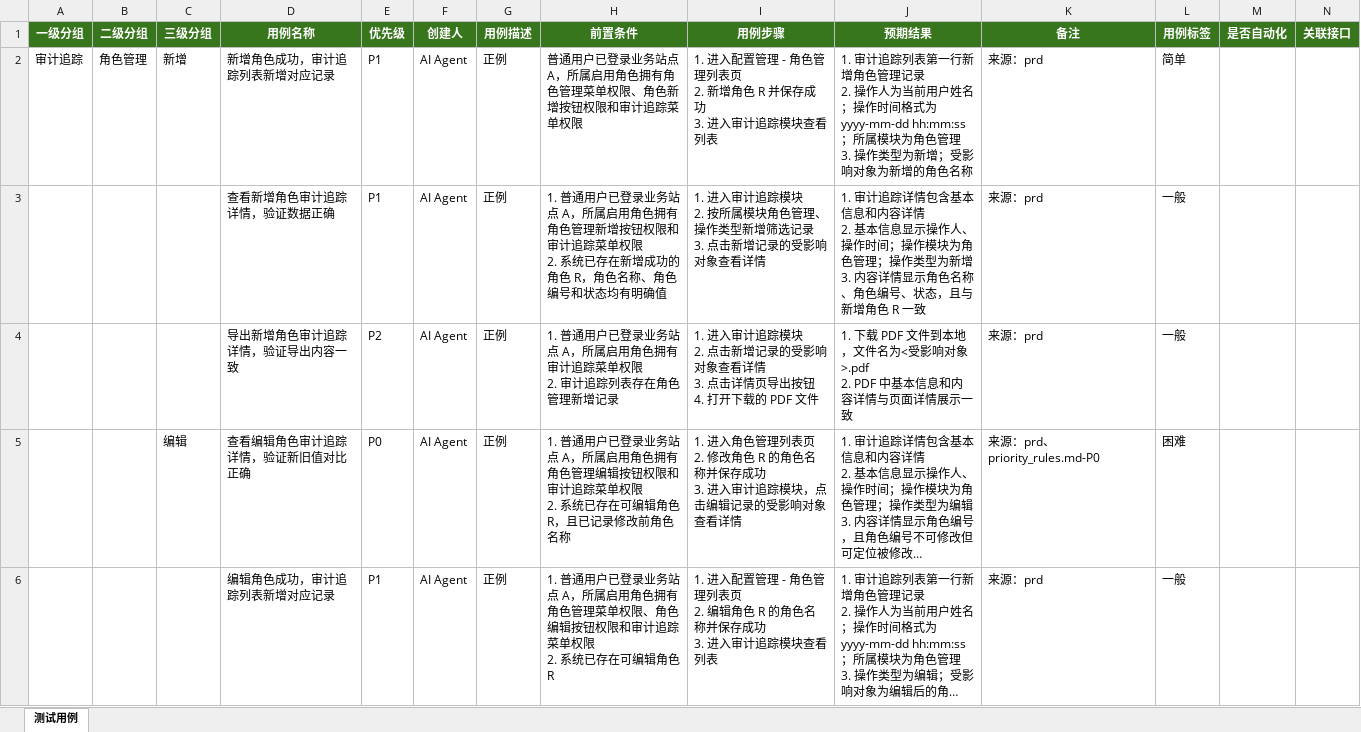
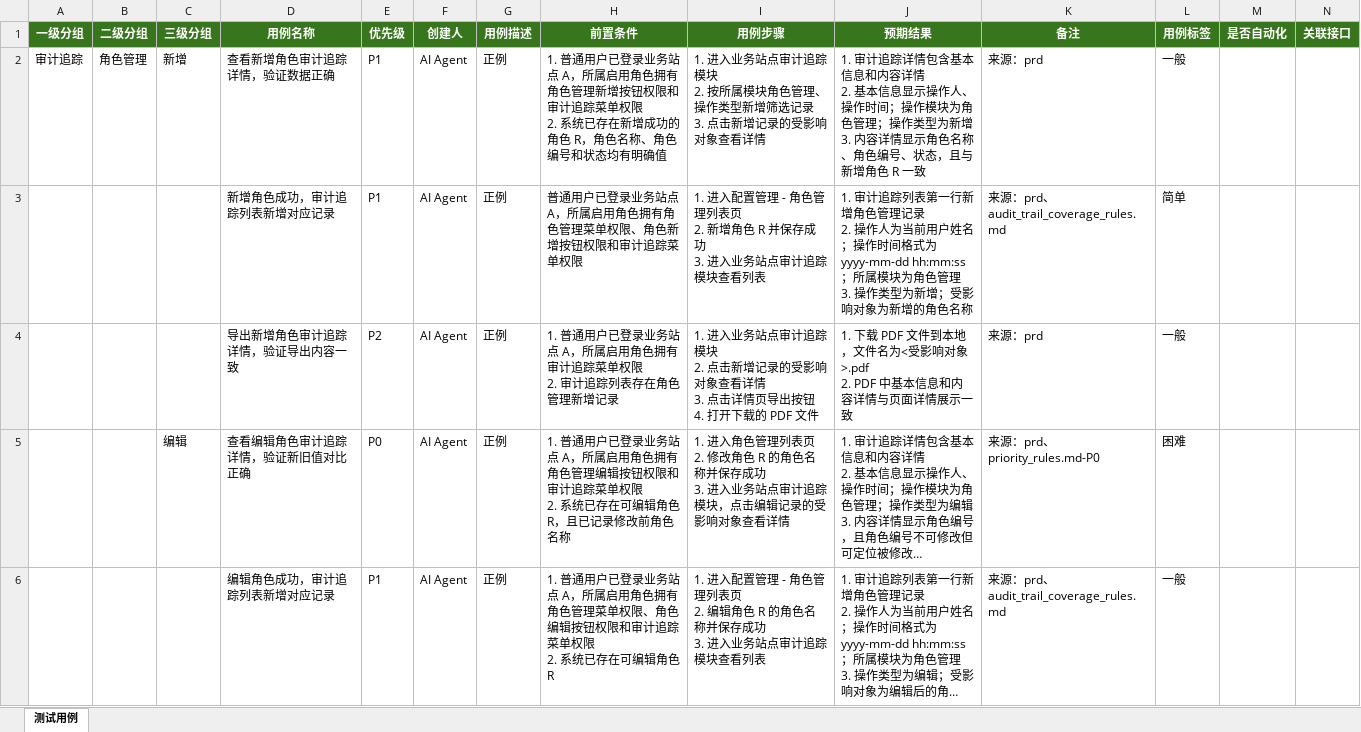
Before and after one commit to gbyu-amd/testcase-generator, an Excel workbook: .claude/skills/testcase-generator/outputs/excel_exports/business_site/audit_trail_role_testcases.xlsx, sheet 测试用例, drawn as a sheet; only a part is shown; long unchanged cells end in …; values as stored, in another font and other column widths than the file's, no borders; removed rows and columns are numbered as before the commit, all else as after; rows hold the shown columns only; ↵ is a line break in a cell; the diff covers the shown part only; the diff names each change by its address in the sheet, - before the commit and + after, or states it on an @@ line.

```diff
--- a/.claude/skills/testcase-generator/outputs/excel_exports/business_site/audit_trail_role_testcases.xlsx (sheet 测试用例)
+++ b/.claude/skills/testcase-generator/outputs/excel_exports/business_site/audit_trail_role_testcases.xlsx (sheet 测试用例)
-D2 (用例名称): 新增角色成功，审计追踪列表新增对应记录
+D2 (用例名称): 查看新增角色审计追踪详情，验证数据正确
-H2 (前置条件): 普通用户已登录业务站点 A，所属启用角色拥有角色管理菜单权限、角色新增按钮权限和审计追踪菜单权限
+H2 (前置条件): 1. 普通用户已登录业务站点 A，所属启用角色拥有角色管理新增按钮权限和审计追踪菜单权限 ↵ 2. 系统已存在新增成功的角色 R，角色名称、角色编号和状态均有明确值
-I2 (用例步骤): 1. 进入配置管理 - 角色管理列表页 ↵ 2. 新增角色 R 并保存成功 ↵ 3. 进入审计追踪模块查看列表
+I2 (用例步骤): 1. 进入业务站点审计追踪模块 ↵ 2. 按所属模块角色管理、操作类型新增筛选记录 ↵ 3. 点击新增记录的受影响对象查看详情
-J2 (预期结果): …审计追踪列表第一行新增角色管理记录 ↵ 2. 操作人为当前用户姓名；操作时间格式为 yyyy-mm-dd hh:mm:ss；所属模块为角色管理 ↵ 3. 操作类型为新增；受影响对象为新增的角色名称
+J2 (预期结果): …审计追踪详情包含基本信息和内容详情 ↵ 2. 基本信息显示操作人、操作时间；操作模块为角色管理；操作类型为新增 ↵ 3. 内容详情显示角色名称、角色编号、状态，且与新增角色 R 一致
-L2 (用例标签): 简单
+L2 (用例标签): 一般
-row 3:  |  |  | 查看新增角色审计追踪详情，验证数据正确 | P1 | AI Agent | 正例 | 1. 普通用户已登录业务站点 A，所属启用角色拥有角色管理新增按钮权限和审计追踪菜单权限 ↵ 2. 系统已存在新增成功的角色 R，角色名称、角色编号和状态均有明确值 | 1. 进入审计追踪模块 ↵ 2. 按所属模块角色管理、操作类型新增筛选记录 ↵ 3. 点击新增记录的受影响对象查看详情 | 1. 审计追踪详情包含基本信息和内容详情 ↵ 2. 基本信息显示操作人、操作时间；操作模块为角色管理；操作类型为新增 ↵ 3. 内容详情显示角色名称、角色编号、状态，且与新增角色 R 一致 | 来源：prd | 一般
+row 3:  |  |  | 新增角色成功，审计追踪列表新增对应记录 | P1 | AI Agent | 正例 | 普通用户已登录业务站点 A，所属启用角色拥有角色管理菜单权限、角色新增按钮权限和审计追踪菜单权限 | 1. 进入配置管理 - 角色管理列表页 ↵ 2. 新增角色 R 并保存成功 ↵ 3. 进入业务站点审计追踪模块查看列表 | 1. 审计追踪列表第一行新增角色管理记录 ↵ 2. 操作人为当前用户姓名；操作时间格式为 yyyy-mm-dd hh:mm:ss；所属模块为角色管理 ↵ 3. 操作类型为新增；受影响对象为新增的角色名称 | 来源：prd、audit_trail_coverage_rules.md | 简单
-I4 (用例步骤): 1. 进入审计追踪…
+I4 (用例步骤): 1. 进入业务站点审计追踪…
-I5 (用例步骤): …3. 进入审计追踪…
+I5 (用例步骤): …3. 进入业务站点审计追踪…
-I6 (用例步骤): …3. 进入审计追踪…
+I6 (用例步骤): …3. 进入业务站点审计追踪…
-K6 (备注): 来源：prd
+K6 (备注): 来源：prd、audit_trail_coverage_rules.md
```
Also changed, not shown: 3 added rows, 2 removed rows and 33 edited cells elsewhere in this sheet, .claude/skills/testcase-generator/outputs/excel_exports/business_site/quality_rule_config_testcases.xlsx, .claude/skills/testcase-generator/outputs/excel_exports/business_site/role_manage_import_export_testcases.xlsx, 17 other files.
